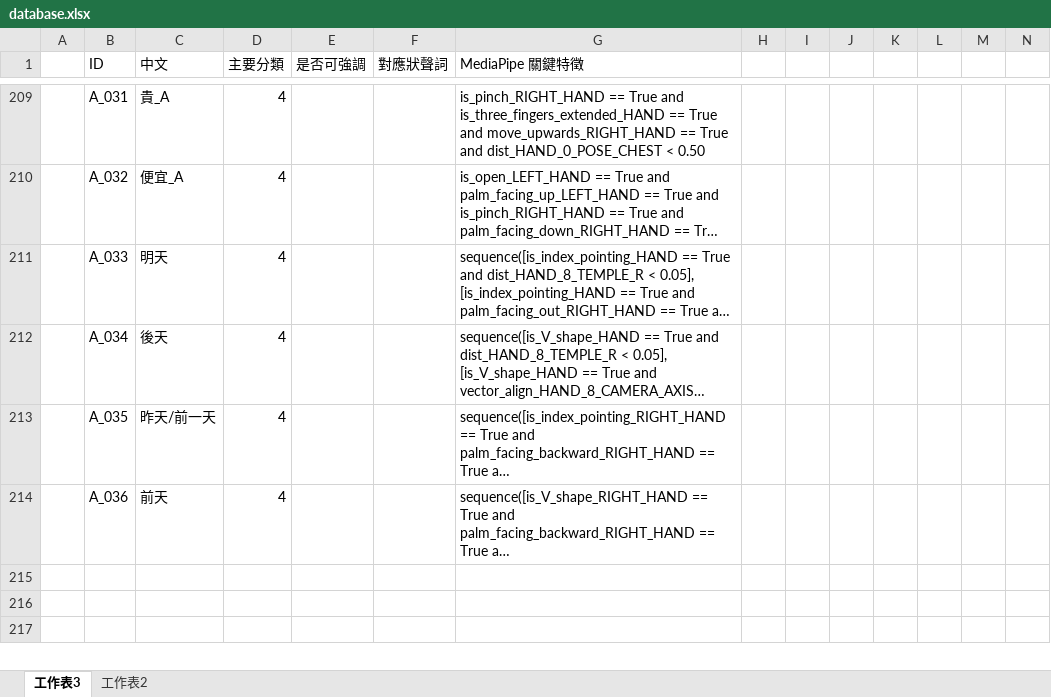
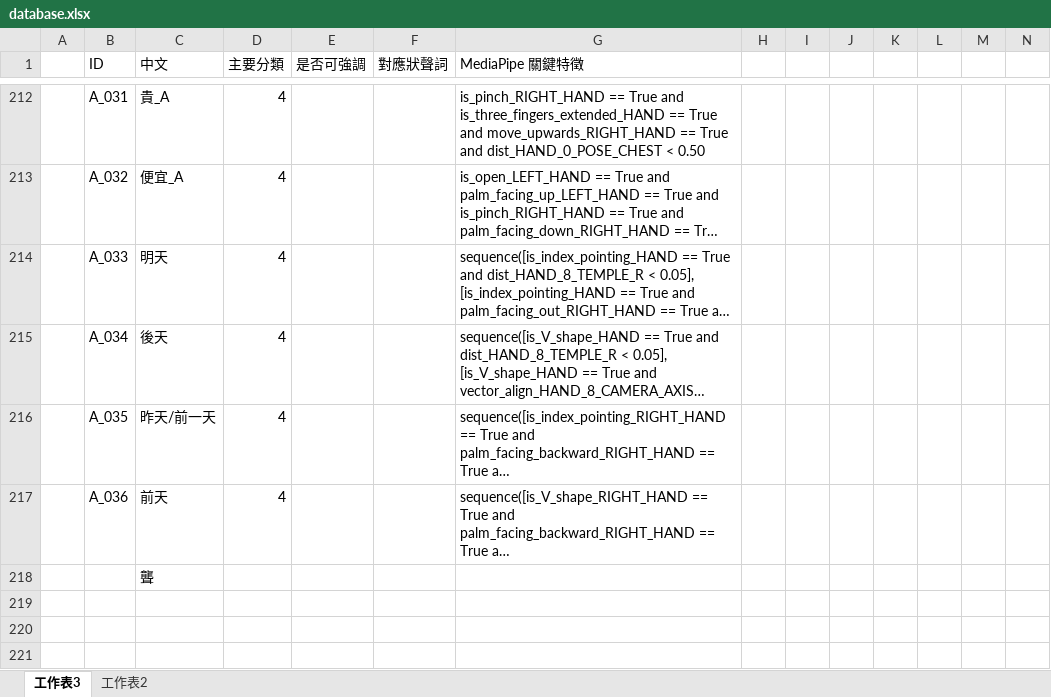
Before and after one commit to yiiiiiing0323/Sign-Language-interpreter, an Excel workbook: main_code/database.xlsx, sheet 工作表3, drawn as a sheet; only a part is shown, gaps mark what is left out; the shorter side is filled out with more unchanged rows; long unchanged cells end in …; values as stored, in another font and other column widths than the file's, no borders; rows hold the shown columns only; the diff covers the shown part only; the diff names each change by its address in the sheet, - before the commit and + after, or states it on an @@ line.

```diff
--- a/main_code/database.xlsx (sheet 工作表3)
+++ b/main_code/database.xlsx (sheet 工作表3)
+row 218:  |  | 聾
+row 219: (empty)
+row 220: (empty)
+row 221: (empty)
```
Also changed, not shown: 8 added rows and 7 edited cells elsewhere in this sheet, 2 other files.
